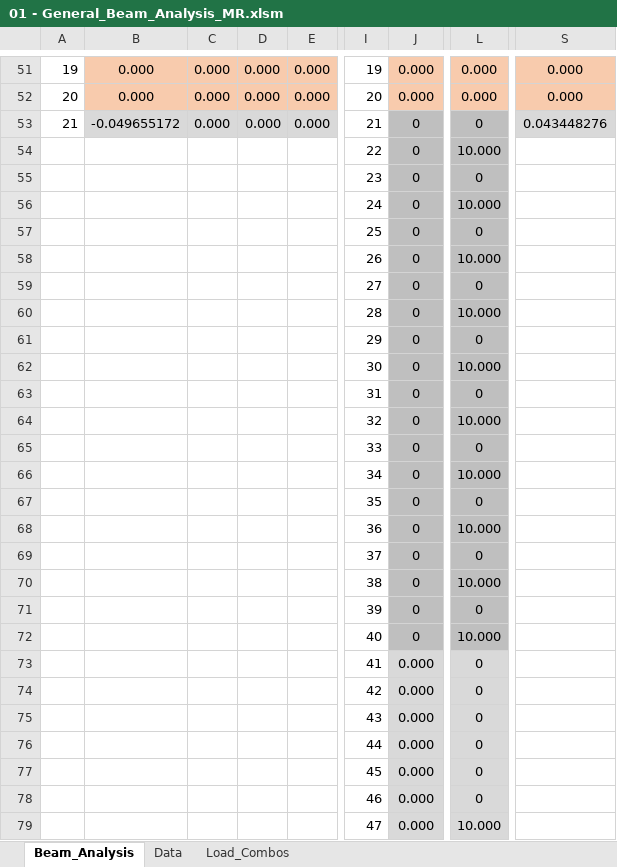
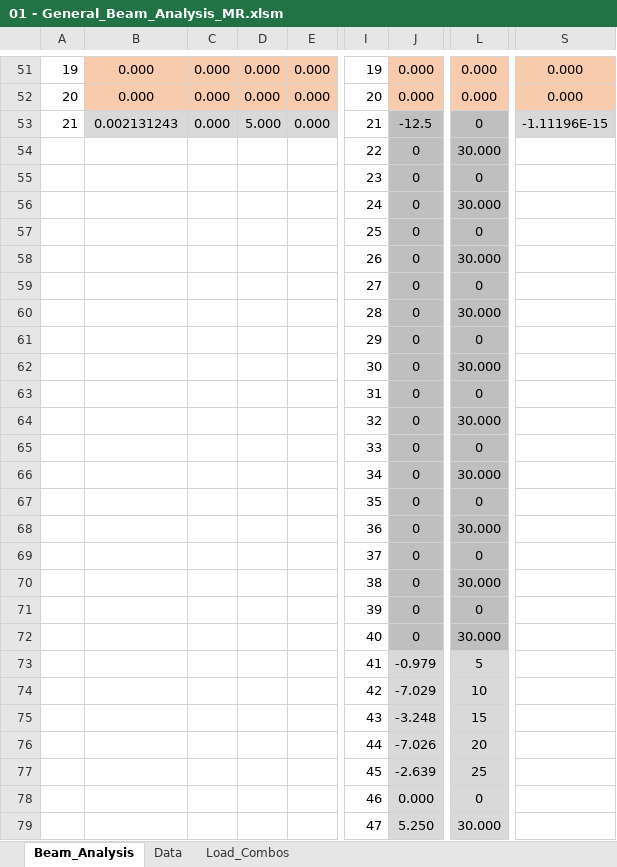
Before and after one commit to open-struct-engineer/Excel, an Excel workbook: 01-General Analysis/01 - General_Beam_Analysis_MR.xlsm, sheet Beam_Analysis, drawn as a sheet; only a part is shown, gaps mark what is left out; values as stored, in another font and other column widths than the file's, no borders; charts and pictures not drawn; the diff covers the shown part only; the diff names each change by its address in the sheet, - before the commit and + after, or states it on an @@ line.

```diff
--- a/01-General Analysis/01 - General_Beam_Analysis_MR.xlsm (sheet Beam_Analysis)
+++ b/01-General Analysis/01 - General_Beam_Analysis_MR.xlsm (sheet Beam_Analysis)
-B53: -0.049655172
+B53: 0.002131243
-D53: 0.000
+D53: 5.000
-J53: 0
+J53: -12.5
-S53: 0.043448276
+S53: -1.11196E-15
-L54: 10.000
+L54: 30.000
-L56: 10.000
+L56: 30.000
-L58: 10.000
+L58: 30.000
-L60: 10.000
+L60: 30.000
-L62: 10.000
+L62: 30.000
-L64: 10.000
+L64: 30.000
-L66: 10.000
+L66: 30.000
-L68: 10.000
+L68: 30.000
-L70: 10.000
+L70: 30.000
-L72: 10.000
+L72: 30.000
-J73: 0.000
+J73: -0.979
-L73: 0
+L73: 5
-J74: 0.000
+J74: -7.029
-L74: 0
+L74: 10
-J75: 0.000
+J75: -3.248
-L75: 0
+L75: 15
-J76: 0.000
+J76: -7.026
-L76: 0
+L76: 20
-J77: 0.000
+J77: -2.639
-L77: 0
+L77: 25
-J79: 0.000
+J79: 5.250
-L79: 10.000
+L79: 30.000
```
Also changed, not shown: 11 added rows, 11 removed rows, 48 edited cells, cell formats and merged cells elsewhere in this sheet, sheet Data, sheet Load_Combos, charts or pictures.
